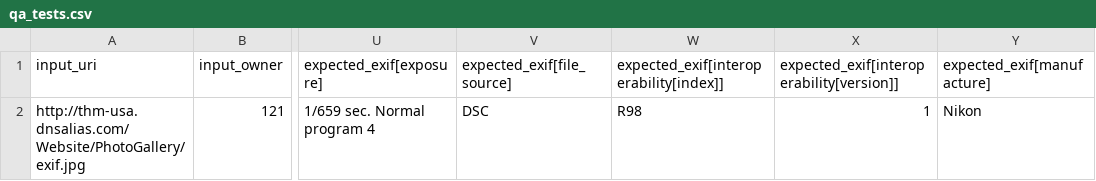
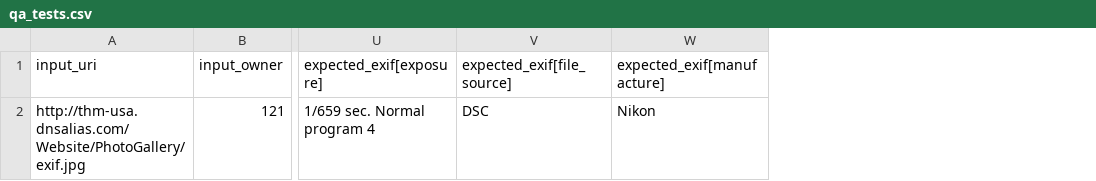
Before and after one commit to smagapu/QA_Regression, a CSV file: qa_tests.csv, drawn as a sheet; only a part is shown, gaps mark what is left out; the diff names each change by its address in the sheet, - before the commit and + after, or states it on an @@ line.

Commit message:
Update qa_tests.csv

```diff
--- a/qa_tests.csv
+++ b/qa_tests.csv
-column W, rows 1-2: expected_exif[interoperability[index]] | R98
-column X, rows 1-2: expected_exif[interoperability[version]] | 1
```
